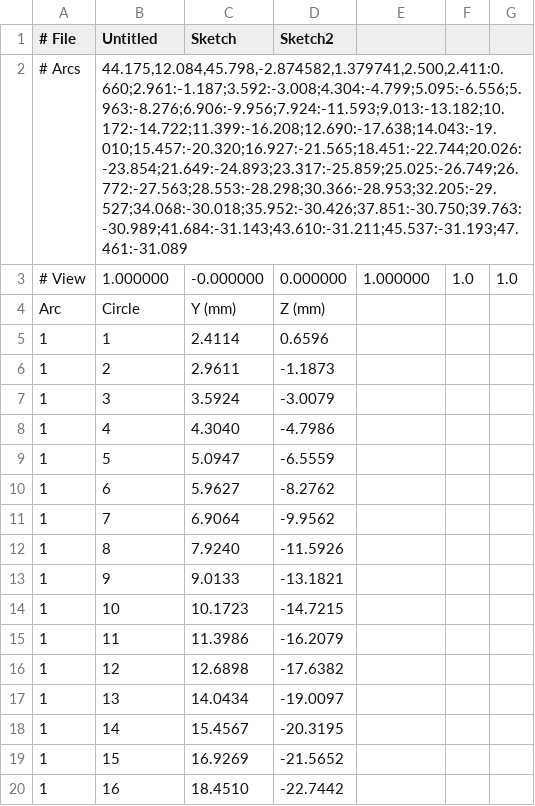
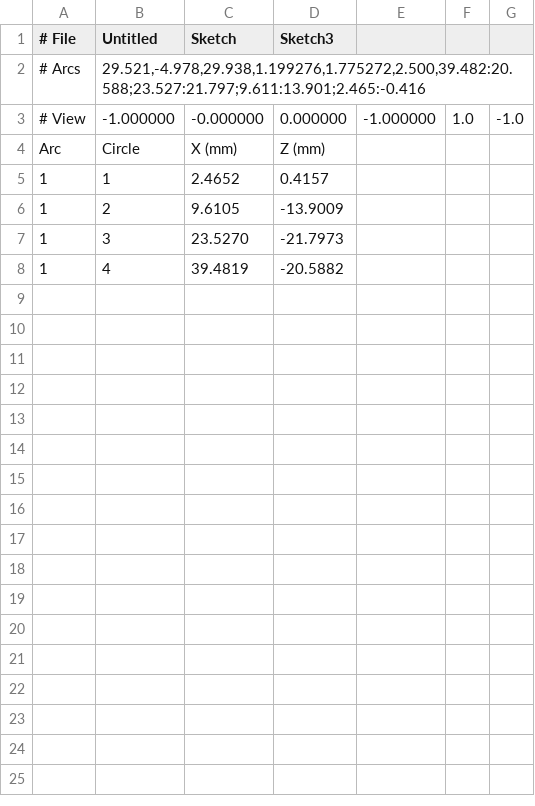
Before and after one commit to mattdennison77/arc-circle-fill, a CSV file: arc_circle_report.csv, drawn as a sheet; only a part is shown; the diff covers the shown part only.

Commit message:
Arc Circle Fill update

```diff
--- a/arc_circle_report.csv
+++ b/arc_circle_report.csv
@@ -1,20 +1,8 @@
-# File,Untitled,Sketch,Sketch2
-# Arcs,"44.175,12.084,45.798,-2.874582,1.379741,2.500,2.411:0.660;2.961:-1.187;3.592:-3.008;4.304:-4.799;5.095:-6.556;5.963:-8.276;6.906:-9.956;7.924:-11.593;9.013:-13.182;10.172:-14.722;11.399:-16.208;12.690:-17.638;14.043:-19.010;15.457:-20.320;16.927:-21.565;18.451:-22.744;20.026:-23.854;21.649:-24.893;23.317:-25.859;25.025:-26.749;26.772:-27.563;28.553:-28.298;30.366:-28.953;32.205:-29.527;34.068:-30.018;35.952:-30.426;37.851:-30.750;39.763:-30.989;41.684:-31.143;43.610:-31.211;45.537:-31.193;47.461:-31.089"
-# View,1.000000,-0.000000,0.000000,1.000000,1.0,1.0
-Arc,Circle,Y (mm),Z (mm)
-1,1,2.4114,0.6596
-1,2,2.9611,-1.1873
-1,3,3.5924,-3.0079
-1,4,4.3040,-4.7986
-1,5,5.0947,-6.5559
-1,6,5.9627,-8.2762
-1,7,6.9064,-9.9562
-1,8,7.9240,-11.5926
-1,9,9.0133,-13.1821
-1,10,10.1723,-14.7215
-1,11,11.3986,-16.2079
-1,12,12.6898,-17.6382
-1,13,14.0434,-19.0097
-1,14,15.4567,-20.3195
-1,15,16.9269,-21.5652
-1,16,18.4510,-22.7442
+# File,Untitled,Sketch,Sketch3
+# Arcs,"29.521,-4.978,29.938,1.199276,1.775272,2.500,39.482:20.588;23.527:21.797;9.611:13.901;2.465:-0.416"
+# View,-1.000000,-0.000000,0.000000,-1.000000,1.0,-1.0
+Arc,Circle,X (mm),Z (mm)
+1,1,2.4652,0.4157
+1,2,9.6105,-13.9009
+1,3,23.5270,-21.7973
+1,4,39.4819,-20.5882
```
Also changed, not shown: 16 removed rows elsewhere in this file.
